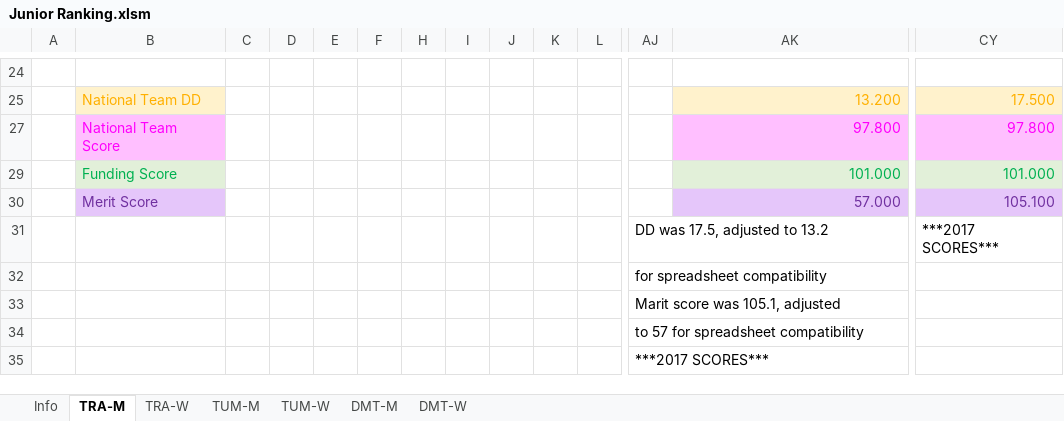
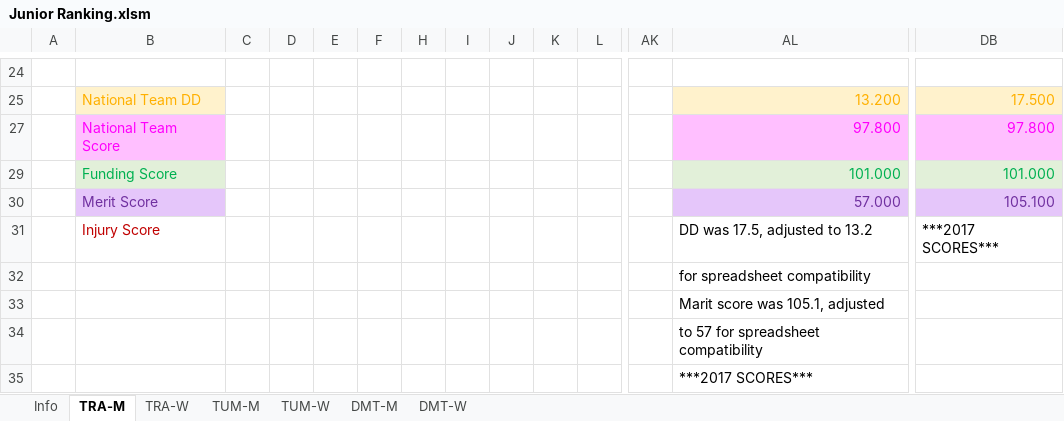
Before and after one commit to trampolinecanada/rankinglists, an Excel workbook: Junior Ranking.xlsm, sheet TRA-M, drawn as a sheet; only a part is shown, gaps mark what is left out; values as stored, in another font and other column widths than the file's, no borders; conditional formats not drawn; 2 other sheets too large or unreadable and not compared; removed rows and columns are numbered as before the commit, all else as after; rows hold the shown columns only; the diff names each change by its address in the sheet, - before the commit and + after, or states it on an @@ line.

```diff
--- a/Junior Ranking.xlsm (sheet TRA-M)
+++ b/Junior Ranking.xlsm (sheet TRA-M)
-row 31:  |  |  |  |  |  |  |  |  |  |  | DD was 17.5, adjusted to 13.2 |  | ***2017 SCORES***
-row 32:  |  |  |  |  |  |  |  |  |  |  | for spreadsheet compatibility
-row 33:  |  |  |  |  |  |  |  |  |  |  | Marit score was 105.1, adjusted
-row 34:  |  |  |  |  |  |  |  |  |  |  | to 57 for spreadsheet compatibility
-row 35:  |  |  |  |  |  |  |  |  |  |  | ***2017 SCORES***
+row 31:  | Injury Score |  |  |  |  |  |  |  |  |  |  | DD was 17.5, adjusted to 13.2 | ***2017 SCORES***
+row 32:  |  |  |  |  |  |  |  |  |  |  |  | for spreadsheet compatibility
+row 33:  |  |  |  |  |  |  |  |  |  |  |  | Marit score was 105.1, adjusted
+row 34:  |  |  |  |  |  |  |  |  |  |  |  | to 57 for spreadsheet compatibility
+row 35:  |  |  |  |  |  |  |  |  |  |  |  | ***2017 SCORES***
```
Also changed, not shown: sheet TUM-M, sheet Info, sheet TUM-W, sheet TRA-W, formulas that keep their value, hidden cells, charts or pictures, Senior Ranking.xlsm.
